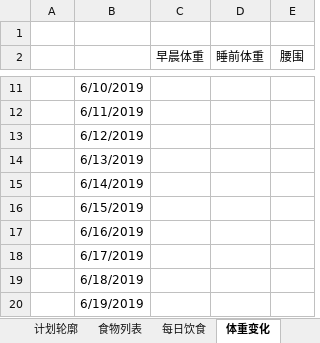
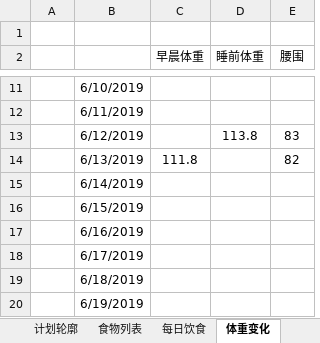
Before and after one commit to sudoli/fitness, an Excel workbook: keep health.xlsx, sheet 体重变化, drawn as a sheet; only a part is shown, gaps mark what is left out; values as stored, in another font and other column widths than the file's, no borders; charts and pictures not drawn; the diff names each change by its address in the sheet, - before the commit and + after, or states it on an @@ line.

```diff
--- a/keep health.xlsx (sheet 体重变化)
+++ b/keep health.xlsx (sheet 体重变化)
-D13 (睡前体重): (empty)
+D13 (睡前体重): 113.8
-E13 (腰围): (empty)
+E13 (腰围): 83
-C14 (早晨体重): (empty)
+C14 (早晨体重): 111.8
-E14 (腰围): (empty)
+E14 (腰围): 82
```
Also changed, not shown: sheet 每日饮食, sheet 食物列表, sheet 计划轮廓, charts or pictures.
